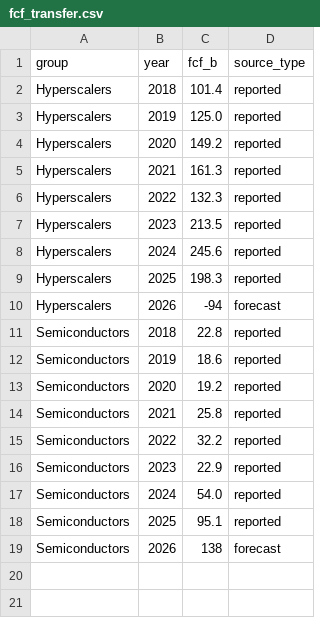
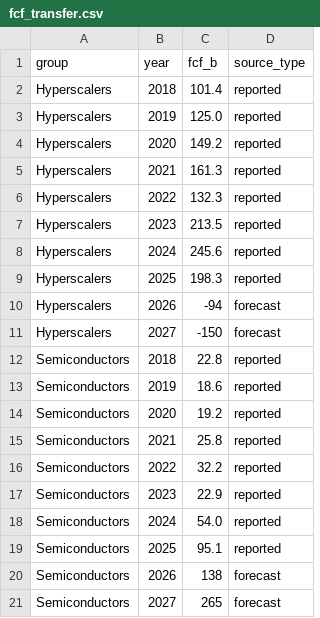
Before and after one commit to fbncldy/ai-infra-capex-dashboard, a CSV file: data/processed/fcf_transfer.csv, drawn as a sheet; the diff names each change by its address in the sheet, - before the commit and + after, or states it on an @@ line.

```diff
--- a/data/processed/fcf_transfer.csv
+++ b/data/processed/fcf_transfer.csv
+row 11: Hyperscalers | 2027 | -150 | forecast
+row 21: Semiconductors | 2027 | 265 | forecast
```
Also changed, not shown: 1 other file.
